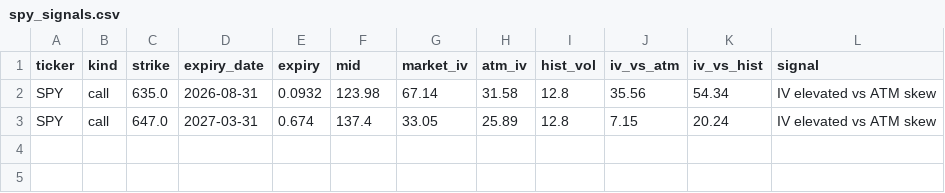
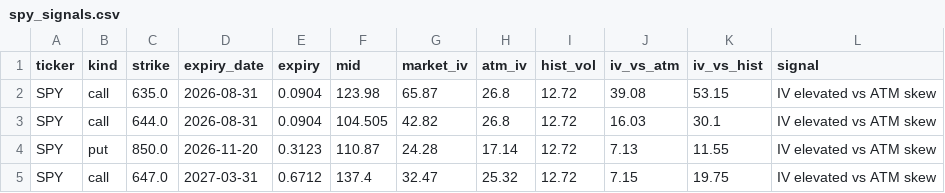
Before and after one commit to jaamesm/options-pricer, a CSV file: data/spy_signals.csv, drawn as a sheet.

```diff
--- a/data/spy_signals.csv
+++ b/data/spy_signals.csv
@@ -1,3 +1,5 @@
 ticker,kind,strike,expiry_date,expiry,mid,market_iv,atm_iv,hist_vol,iv_vs_atm,iv_vs_hist,signal
-SPY,call,635.0,2026-08-31,0.0932,123.98,67.14,31.58,12.8,35.56,54.34,IV elevated vs ATM skew
-SPY,call,647.0,2027-03-31,0.674,137.4,33.05,25.89,12.8,7.15,20.24,IV elevated vs ATM skew
+SPY,call,635.0,2026-08-31,0.0904,123.98,65.87,26.8,12.72,39.08,53.15,IV elevated vs ATM skew
+SPY,call,644.0,2026-08-31,0.0904,104.505,42.82,26.8,12.72,16.03,30.1,IV elevated vs ATM skew
+SPY,put,850.0,2026-11-20,0.3123,110.87,24.28,17.14,12.72,7.13,11.55,IV elevated vs ATM skew
+SPY,call,647.0,2027-03-31,0.6712,137.4,32.47,25.32,12.72,7.15,19.75,IV elevated vs ATM skew
```
Also changed, not shown: data/gld_signals.csv, data/nvda_chain.csv, 14 other files.
